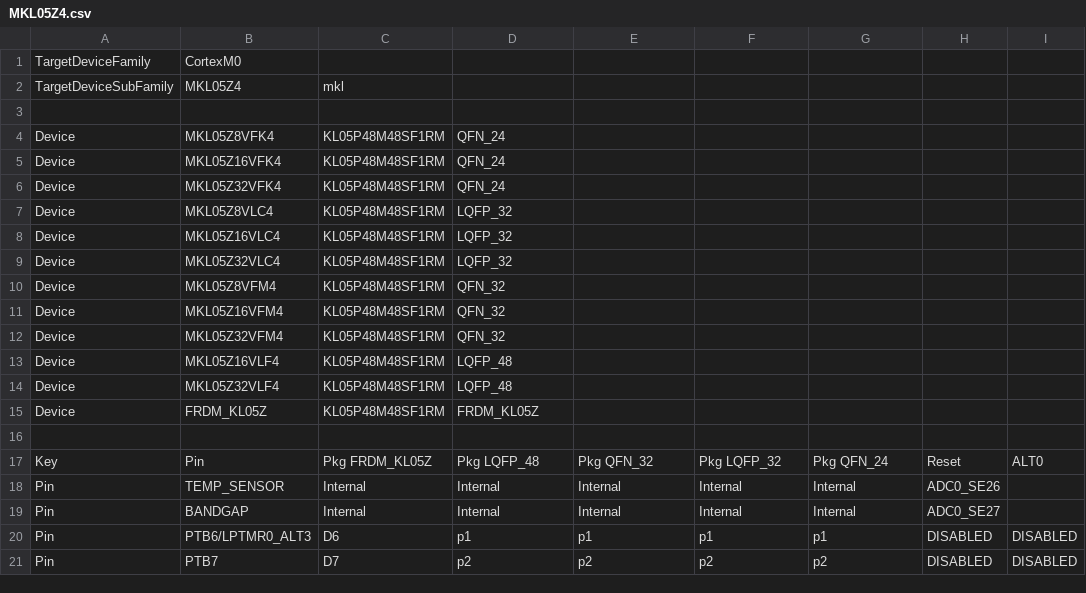
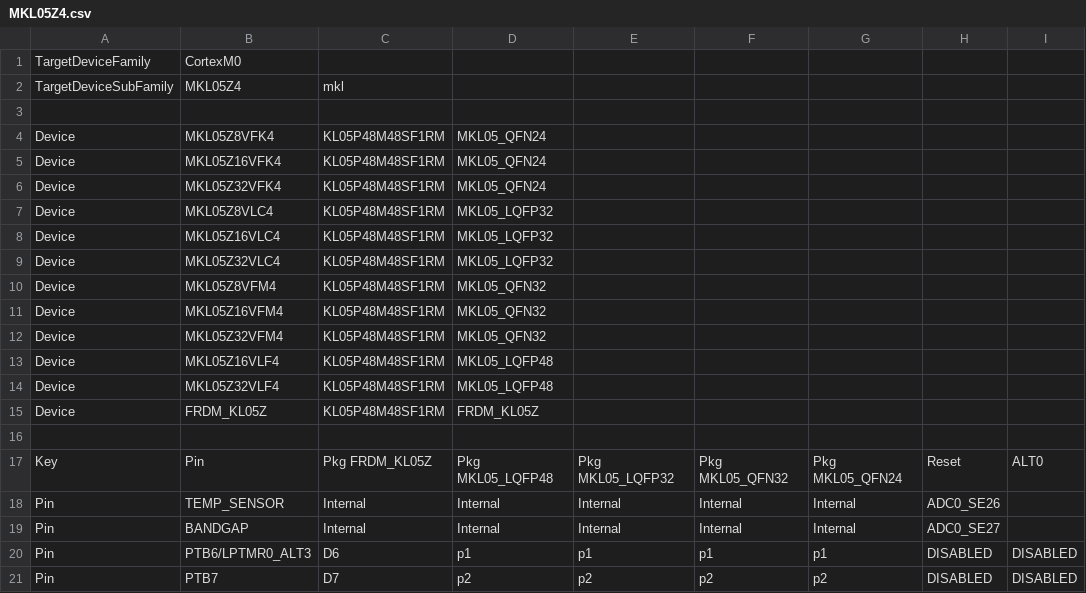
Before and after one commit to podonoghue/usbdm-eclipse-plugins, a CSV file: net.sourceforge.usbdm.deviceEditor/data/MKL05Z4.csv, drawn as a sheet; only a part is shown; the diff names each change by its address in the sheet, - before the commit and + after, or states it on an @@ line.

```diff
--- a/net.sourceforge.usbdm.deviceEditor/data/MKL05Z4.csv
+++ b/net.sourceforge.usbdm.deviceEditor/data/MKL05Z4.csv
-D4:D6: QFN_24
+D4:D6: MKL05_QFN24
-D7:D9: LQFP_32
+D7:D9: MKL05_LQFP32
-D10:D12: QFN_32
+D10:D12: MKL05_QFN32
-D13:D14: LQFP_48
+D13:D14: MKL05_LQFP48
-D17: Pkg LQFP_48
+D17: Pkg MKL05_LQFP48
-E17: Pkg QFN_32
+E17: Pkg MKL05_LQFP32
-F17: Pkg LQFP_32
+F17: Pkg MKL05_QFN32
-G17: Pkg QFN_24
+G17: Pkg MKL05_QFN24
```
Also changed, not shown: 9 other files.
